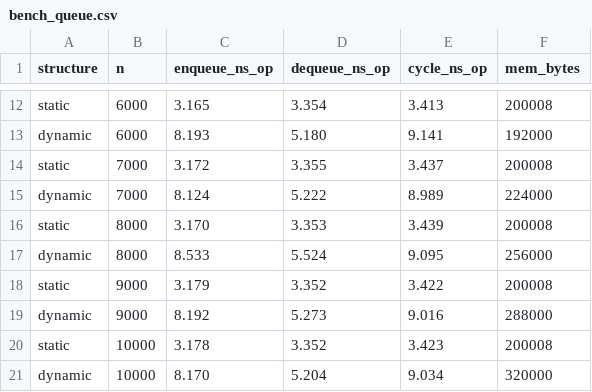
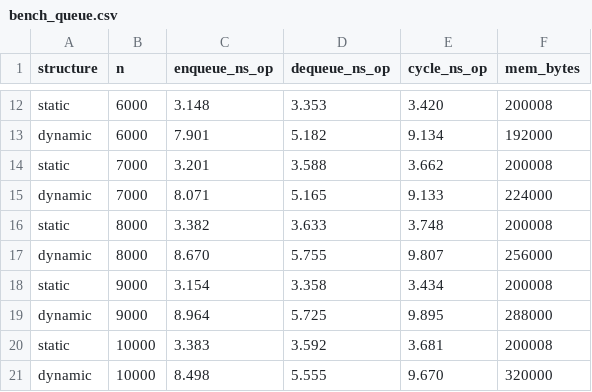
Before and after one commit to George-Lucas-Lazarim/data-structure-project, a CSV file: bench/bench_queue.csv, drawn as a sheet; only a part is shown, gaps mark what is left out; the diff covers the shown part only; the diff names each change by its address in the sheet, - before the commit and + after, or states it on an @@ line.

```diff
--- a/bench/bench_queue.csv
+++ b/bench/bench_queue.csv
-C12 (enqueue_ns_op): 3.165
+C12 (enqueue_ns_op): 3.148
-D12 (dequeue_ns_op): 3.354
+D12 (dequeue_ns_op): 3.353
-E12 (cycle_ns_op): 3.413
+E12 (cycle_ns_op): 3.420
-C13 (enqueue_ns_op): 8.193
+C13 (enqueue_ns_op): 7.901
-D13 (dequeue_ns_op): 5.180
+D13 (dequeue_ns_op): 5.182
-E13 (cycle_ns_op): 9.141
+E13 (cycle_ns_op): 9.134
-C14 (enqueue_ns_op): 3.172
+C14 (enqueue_ns_op): 3.201
-D14 (dequeue_ns_op): 3.355
+D14 (dequeue_ns_op): 3.588
-E14 (cycle_ns_op): 3.437
+E14 (cycle_ns_op): 3.662
-C15 (enqueue_ns_op): 8.124
+C15 (enqueue_ns_op): 8.071
-D15 (dequeue_ns_op): 5.222
+D15 (dequeue_ns_op): 5.165
-E15 (cycle_ns_op): 8.989
+E15 (cycle_ns_op): 9.133
-C16 (enqueue_ns_op): 3.170
+C16 (enqueue_ns_op): 3.382
-D16 (dequeue_ns_op): 3.353
+D16 (dequeue_ns_op): 3.633
-E16 (cycle_ns_op): 3.439
+E16 (cycle_ns_op): 3.748
-C17 (enqueue_ns_op): 8.533
+C17 (enqueue_ns_op): 8.670
-D17 (dequeue_ns_op): 5.524
+D17 (dequeue_ns_op): 5.755
-E17 (cycle_ns_op): 9.095
+E17 (cycle_ns_op): 9.807
-C18 (enqueue_ns_op): 3.179
+C18 (enqueue_ns_op): 3.154
-D18 (dequeue_ns_op): 3.352
+D18 (dequeue_ns_op): 3.358
-E18 (cycle_ns_op): 3.422
+E18 (cycle_ns_op): 3.434
-C19 (enqueue_ns_op): 8.192
+C19 (enqueue_ns_op): 8.964
-D19 (dequeue_ns_op): 5.273
+D19 (dequeue_ns_op): 5.725
-E19 (cycle_ns_op): 9.016
+E19 (cycle_ns_op): 9.895
-C20 (enqueue_ns_op): 3.178
+C20 (enqueue_ns_op): 3.383
-D20 (dequeue_ns_op): 3.352
+D20 (dequeue_ns_op): 3.592
-E20 (cycle_ns_op): 3.423
+E20 (cycle_ns_op): 3.681
-C21 (enqueue_ns_op): 8.170
+C21 (enqueue_ns_op): 8.498
-D21 (dequeue_ns_op): 5.204
+D21 (dequeue_ns_op): 5.555
-E21 (cycle_ns_op): 9.034
+E21 (cycle_ns_op): 9.670
```
Also changed, not shown: 30 edited cells elsewhere in this file, 7 other files.
